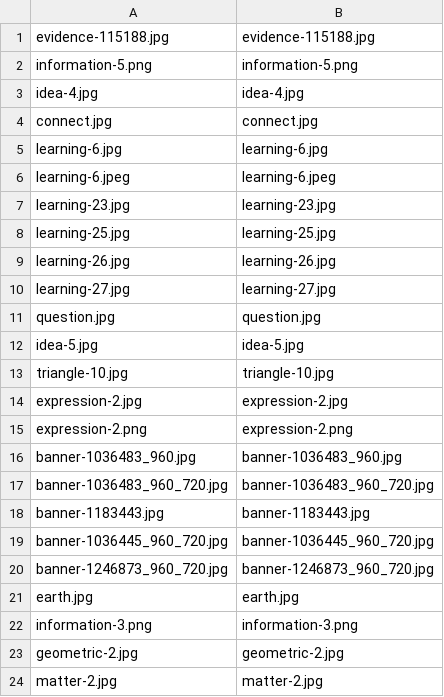
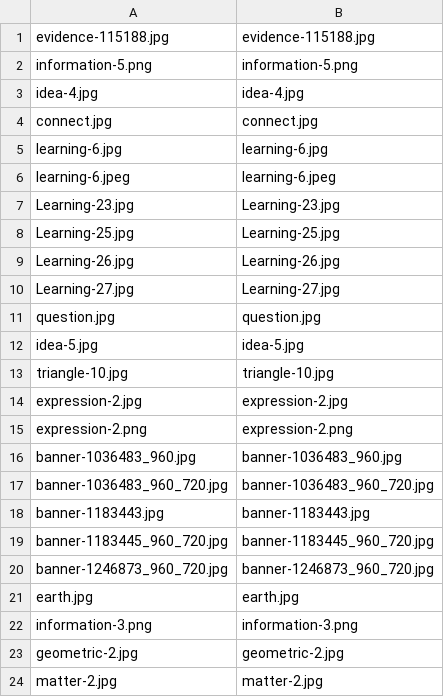
Before and after one commit to aditya-agarkar/snapmagick, a CSV file: MetaData/class_images - dir.csv, drawn as a sheet; only a part is shown.

```diff
--- a/MetaData/class_images - dir.csv
+++ b/MetaData/class_images - dir.csv
@@ -6,6 +6,6 @@ learning-6.jpg,learning-6.jpg
 learning-6.jpeg,learning-6.jpeg
-learning-23.jpg,learning-23.jpg
-learning-25.jpg,learning-25.jpg
-learning-26.jpg,learning-26.jpg
-learning-27.jpg,learning-27.jpg
+Learning-23.jpg,Learning-23.jpg
+Learning-25.jpg,Learning-25.jpg
+Learning-26.jpg,Learning-26.jpg
+Learning-27.jpg,Learning-27.jpg
 question.jpg,question.jpg
@@ -18,3 +18,3 @@ banner-1036483_960_720.jpg,banner-1036483_960_720.jpg
 banner-1183443.jpg,banner-1183443.jpg
-banner-1036445_960_720.jpg,banner-1036445_960_720.jpg
+banner-1183445_960_720.jpg,banner-1183445_960_720.jpg
 banner-1246873_960_720.jpg,banner-1246873_960_720.jpg
```
Also changed, not shown: MetaData/course_std - Sheet1.csv, 8 other files.
